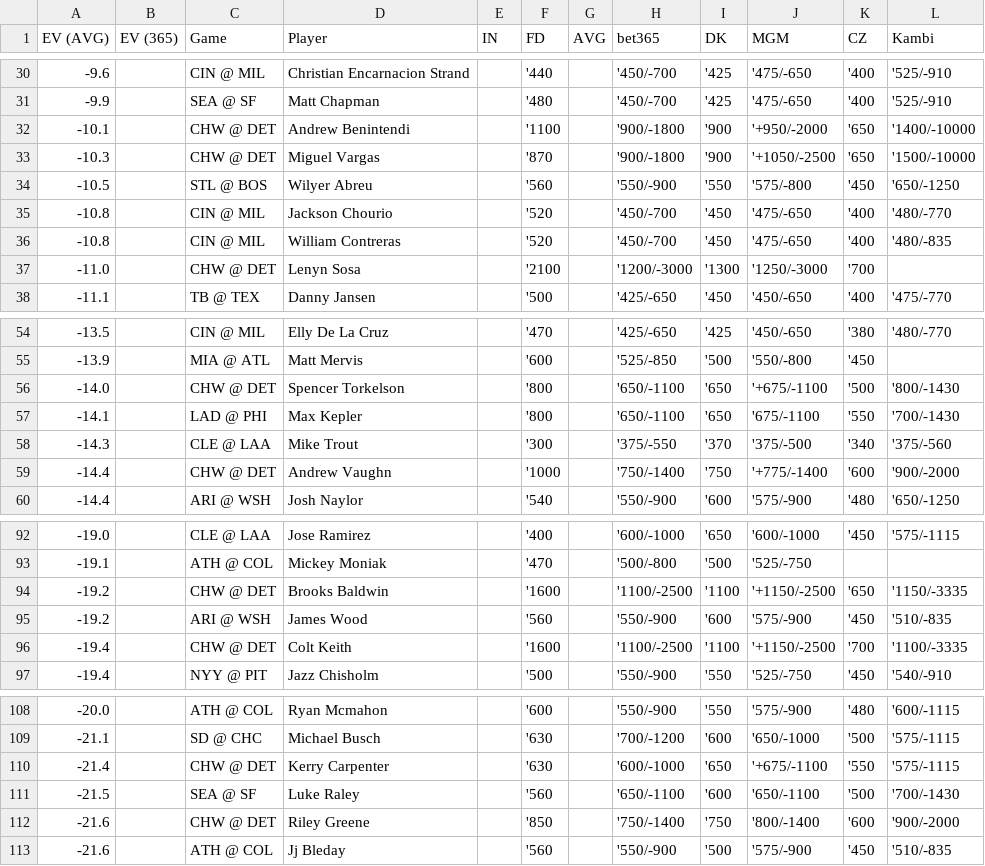
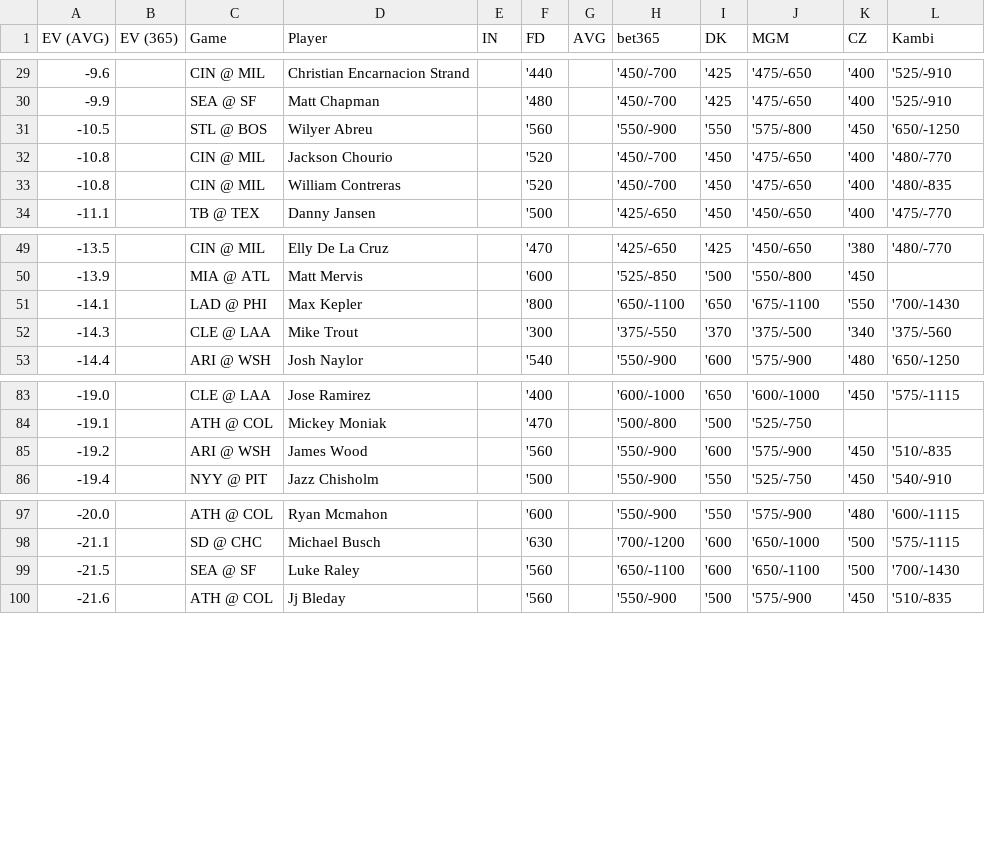
Before and after one commit to zhecht/playerprops, a CSV file: static/dailyev/ev.csv, drawn as a sheet; only a part is shown, gaps mark what is left out; the diff covers the shown part only; the diff names each change by its address in the sheet, - before the commit and + after, or states it on an @@ line.

```diff
--- a/static/dailyev/ev.csv
+++ b/static/dailyev/ev.csv
-row 32: -10.1 |  | CHW @ DET | Andrew Benintendi |  | '1100 |  | '900/-1800 | '900 | '+950/-2000 | '650 | '1400/-10000
-row 33: -10.3 |  | CHW @ DET | Miguel Vargas |  | '870 |  | '900/-1800 | '900 | '+1050/-2500 | '650 | '1500/-10000
-row 37: -11.0 |  | CHW @ DET | Lenyn Sosa |  | '2100 |  | '1200/-3000 | '1300 | '1250/-3000 | '700
-row 56: -14.0 |  | CHW @ DET | Spencer Torkelson |  | '800 |  | '650/-1100 | '650 | '+675/-1100 | '500 | '800/-1430
-row 59: -14.4 |  | CHW @ DET | Andrew Vaughn |  | '1000 |  | '750/-1400 | '750 | '+775/-1400 | '600 | '900/-2000
-row 94: -19.2 |  | CHW @ DET | Brooks Baldwin |  | '1600 |  | '1100/-2500 | '1100 | '+1150/-2500 | '650 | '1150/-3335
-row 96: -19.4 |  | CHW @ DET | Colt Keith |  | '1600 |  | '1100/-2500 | '1100 | '+1150/-2500 | '700 | '1100/-3335
-row 110: -21.4 |  | CHW @ DET | Kerry Carpenter |  | '630 |  | '600/-1000 | '650 | '+675/-1100 | '550 | '575/-1115
-row 112: -21.6 |  | CHW @ DET | Riley Greene |  | '850 |  | '750/-1400 | '750 | '800/-1400 | '600 | '900/-2000
```
Also changed, not shown: 11 removed rows elsewhere in this file, 5 other files.
